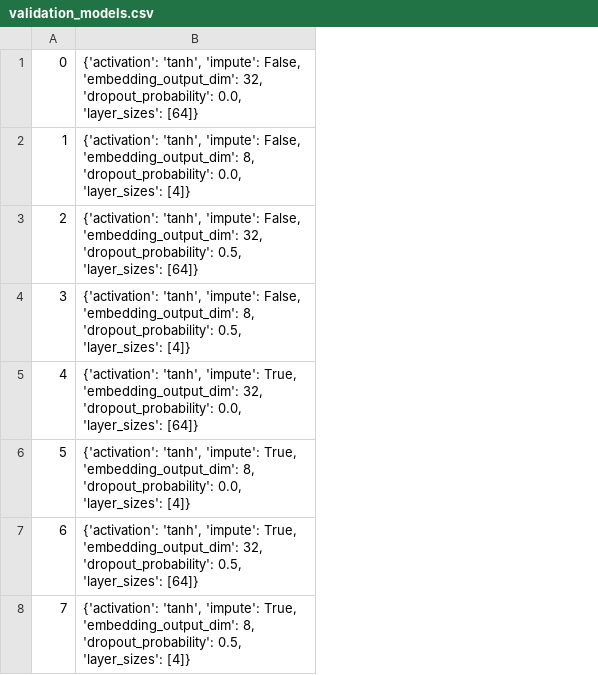
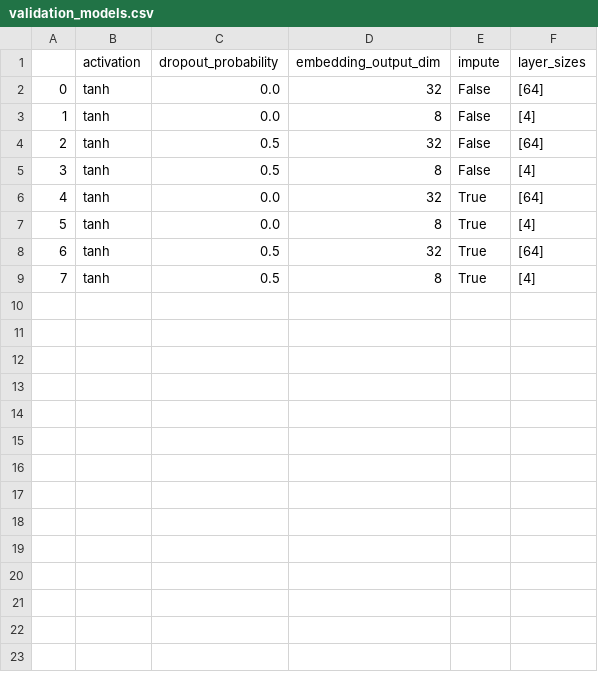
Before and after one commit to hammerlab/mhcflurry-icml-compbio-2016, a CSV file: data/validation_models.csv, drawn as a sheet; removed rows and columns are numbered as before the commit, all else as after; the diff names each change by its address in the sheet, - before the commit and + after, or states it on an @@ line.

Commit message:
add validation models

```diff
--- a/data/validation_models.csv
+++ b/data/validation_models.csv
-column B, rows 1-8: {'activation': 'tanh', 'impute': False, 'embedding_output_dim': 32, 'dropout_probability': 0.0, 'layer_sizes': [64]} | {'activation': 'tanh', 'impute': False, 'embedding_output_dim': 8, 'dropout_probability': 0.0, 'layer_sizes': [4]} | {'activation': 'tanh', 'impute': False, 'embedding_output_dim': 32, 'dropout_probability': 0.5, 'layer_sizes': [64]} | {'activation': 'tanh', 'impute': False, 'embedding_output_dim': 8, 'dropout_probability': 0.5, 'layer_sizes': [4]} | {'activation': 'tanh', 'impute': True, 'embedding_output_dim': 32, 'dropout_probability': 0.0, 'layer_sizes': [64]} | {'activation': 'tanh', 'impute': True, 'embedding_output_dim': 8, 'dropout_probability': 0.0, 'layer_sizes': [4]} | {'activation': 'tanh', 'impute': True, 'embedding_output_dim': 32, 'dropout_probability': 0.5, 'layer_sizes': [64]} | {'activation': 'tanh', 'impute': True, 'embedding_output_dim': 8, 'dropout_probability': 0.5, 'layer_sizes': [4]}
+column B, rows 2-9: all tanh
+column C, rows 2-9: 0.0 | 0.0 | 0.5 | 0.5 | 0.0 | 0.0 | 0.5 | 0.5
+column D, rows 2-9: 32 | 8 | 32 | 8 | 32 | 8 | 32 | 8
+column E, rows 2-9: False | False | False | False | True | True | True | True
+column F, rows 2-9: [64] | [4] | [64] | [4] | [64] | [4] | [64] | [4]
+row 1:  | activation | dropout_probability | embedding_output_dim | impute | layer_sizes
```
